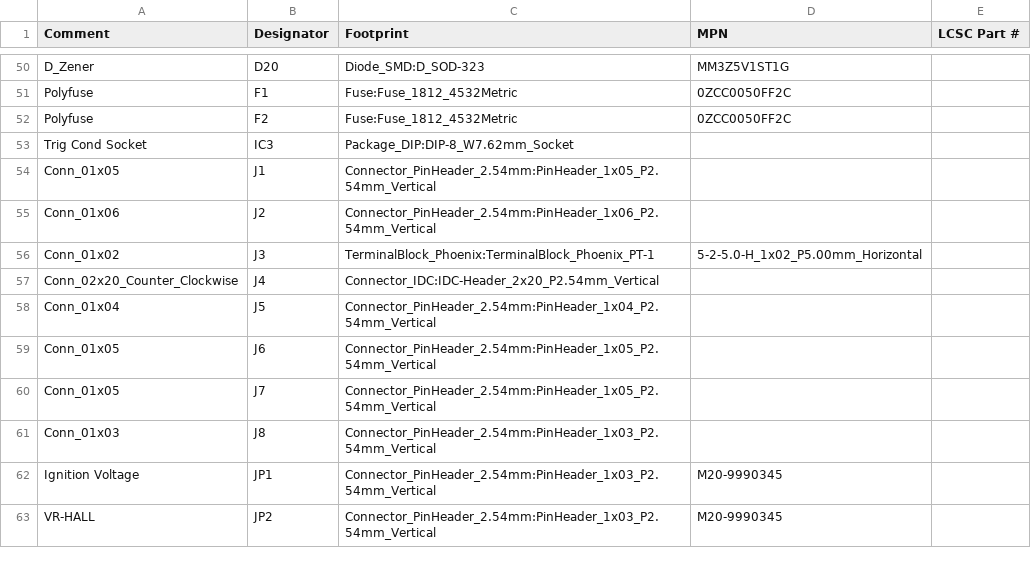
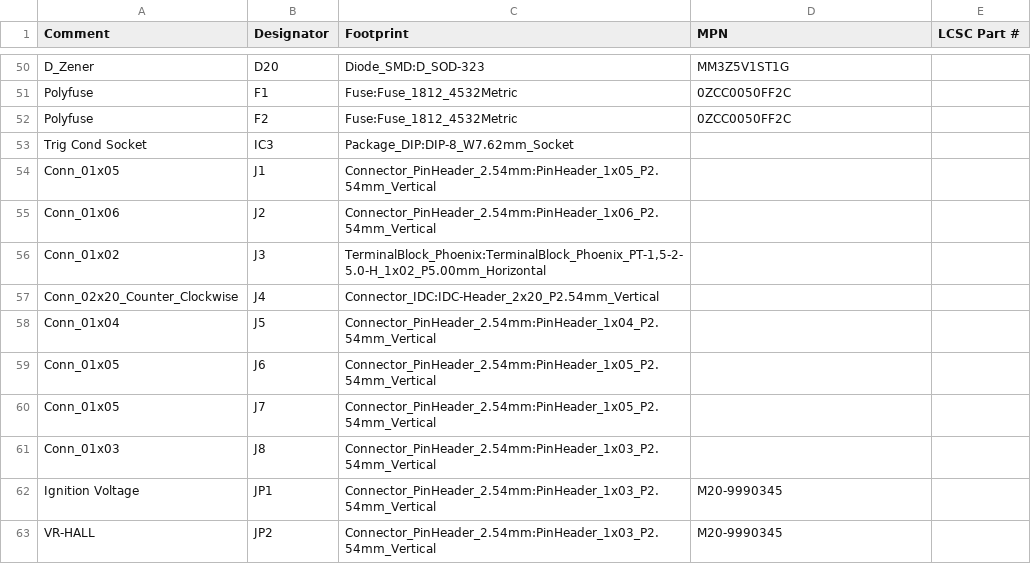
Before and after one commit to JaydenL33/OpenTech-ECU, a CSV file: hardware/prototype-v1/manufacturing/jlcpcb/bom-jlcpcb.csv, drawn as a sheet; only a part is shown, gaps mark what is left out.

```diff
--- a/hardware/prototype-v1/manufacturing/jlcpcb/bom-jlcpcb.csv
+++ b/hardware/prototype-v1/manufacturing/jlcpcb/bom-jlcpcb.csv
@@ -55,3 +55,3 @@ Conn_01x05,J1,Connector_PinHeader_2.54mm:PinHeader_1x05_P2.54mm_Vertical,,
 Conn_01x06,J2,Connector_PinHeader_2.54mm:PinHeader_1x06_P2.54mm_Vertical,,
-Conn_01x02,J3,TerminalBlock_Phoenix:TerminalBlock_Phoenix_PT-1,5-2-5.0-H_1x02_P5.00mm_Horizontal,,
+Conn_01x02,J3,"TerminalBlock_Phoenix:TerminalBlock_Phoenix_PT-1,5-2-5.0-H_1x02_P5.00mm_Horizontal",,
 Conn_02x20_Counter_Clockwise,J4,Connector_IDC:IDC-Header_2x20_P2.54mm_Vertical,,
```
Also changed, not shown: hardware/prototype-v1/manufacturing/jlcpcb/bom-hand-solder.csv, hardware/prototype-v1/manufacturing/jlcpcb/bom-unresolved.csv, 3 other files.
